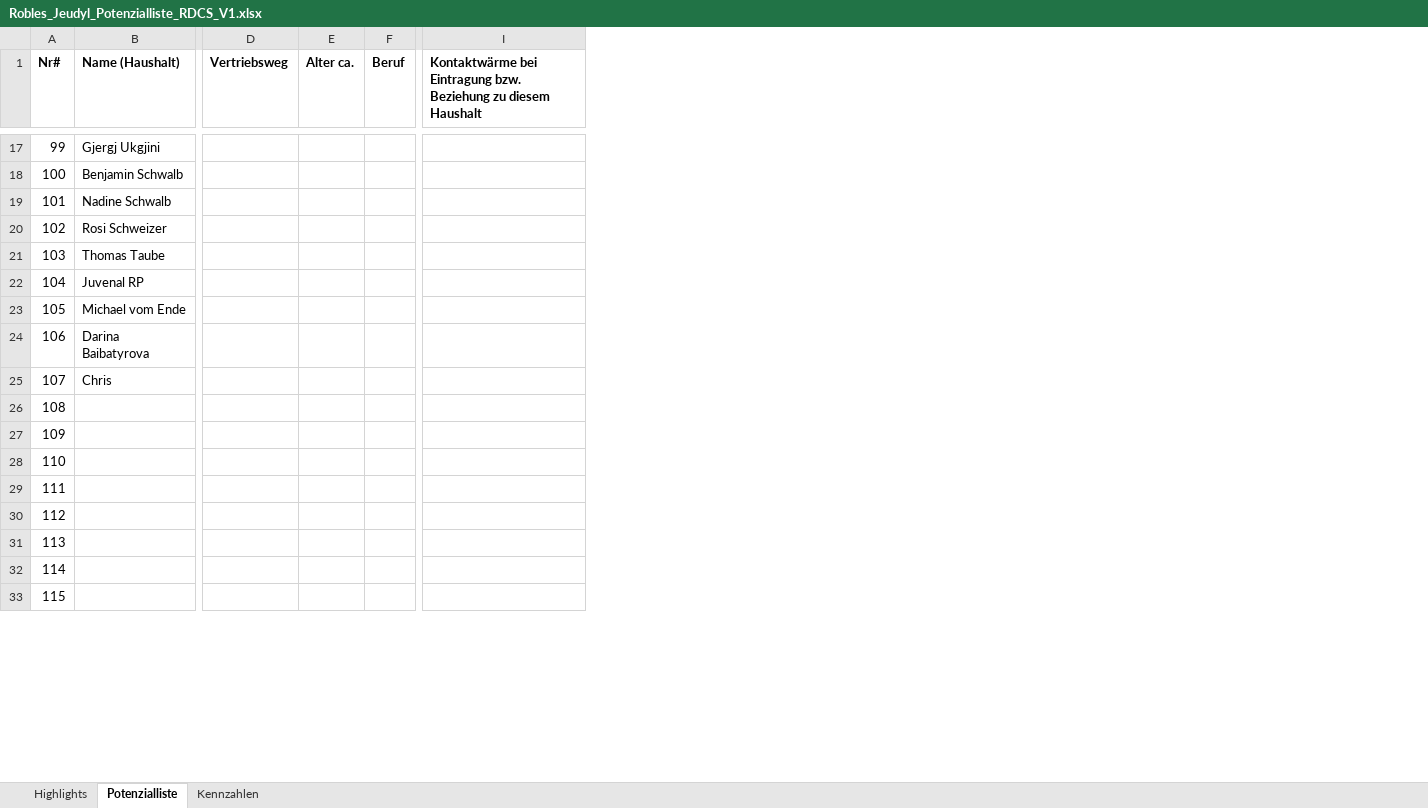
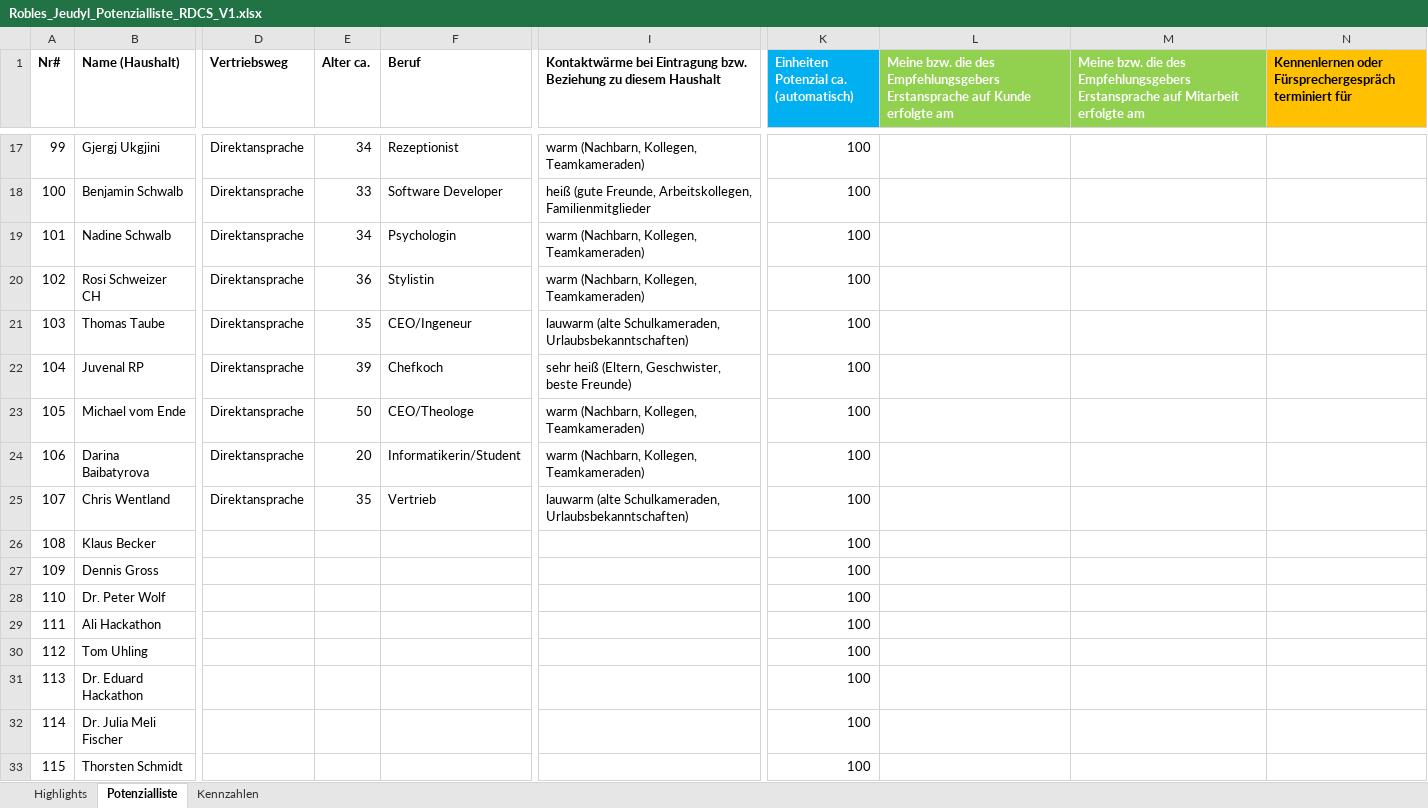
Before and after one commit to JeudylRP/myProjects, an Excel workbook: myBusiness/DV/Robles_Jeudyl_Potenzialliste_RDCS_V1.xlsx, sheet Potenzialliste, drawn as a sheet; only a part is shown, gaps mark what is left out; values as stored, in another font and other column widths than the file's, no borders; conditional formats and table styles not drawn; removed rows and columns are numbered as before the commit, all else as after; the diff covers the shown part only; the diff names each change by its address in the sheet, - before the commit and + after, or states it on an @@ line.

```diff
--- a/myBusiness/DV/Robles_Jeudyl_Potenzialliste_RDCS_V1.xlsx (sheet Potenzialliste)
+++ b/myBusiness/DV/Robles_Jeudyl_Potenzialliste_RDCS_V1.xlsx (sheet Potenzialliste)
-column D (Vertriebsweg), empty
-column E (Alter ca.), empty
-column F (Beruf), empty
+column D (Vertriebsweg), rows 17-25: all Direktansprache
+column E (Alter ca.), rows 17-25: 34 | 33 | 34 | 36 | 35 | 39 | 50 | 20 | 35
+column F (Beruf), rows 17-25: Rezeptionist | Software Developer | Psychologin | Stylistin | CEO/Ingeneur | Chefkoch | CEO/Theologe | Informatikerin/Student | Vertrieb
-column I, row 1: Kontaktwärme bei Eintragung bzw. Beziehung zu diesem Haushalt
+column I, row 1: Kontaktwärme bei Eintragung bzw. Beziehung zu diesem Haushalt; rows 17-25: warm (Nachbarn, Kollegen, Teamkameraden) | heiß (gute Freunde, Arbeitskollegen, Familienmitglieder | warm (Nachbarn, Kollegen, Teamkameraden) | warm (Nachbarn, Kollegen, Teamkameraden) | lauwarm (alte Schulkameraden, Urlaubsbekanntschaften) | sehr heiß (Eltern, Geschwister, beste Freunde) | warm (Nachbarn, Kollegen, Teamkameraden) | warm (Nachbarn, Kollegen, Teamkameraden) | lauwarm (alte Schulkameraden, Urlaubsbekanntschaften)
@@ column K unhidden, row 1: Einheiten Potenzial ca. (automatisch); rows 17-33: all 100 @@
@@ column L unhidden, row 1: Meine bzw. die des Empfehlungsgebers Erstansprache auf Kunde erfolgte am @@
@@ column M unhidden, row 1: Meine bzw. die des Empfehlungsgebers Erstansprache auf Mitarbeit erfolgte am @@
@@ column N unhidden, row 1: Kennenlernen oder Fürsprechergespräch terminiert für @@
-B20 (Name (Haushalt)): Rosi Schweizer
+B20 (Name (Haushalt)): Rosi Schweizer CH
-B25 (Name (Haushalt)): Chris
+B25 (Name (Haushalt)): Chris Wentland
-B26 (Name (Haushalt)): (empty)
+B26 (Name (Haushalt)): Klaus Becker
-B27 (Name (Haushalt)): (empty)
+B27 (Name (Haushalt)): Dennis Gross
-B28 (Name (Haushalt)): (empty)
+B28 (Name (Haushalt)): Dr. Peter Wolf
-B29 (Name (Haushalt)): (empty)
+B29 (Name (Haushalt)): Ali Hackathon
-B30 (Name (Haushalt)): (empty)
+B30 (Name (Haushalt)): Tom Uhling
-B31 (Name (Haushalt)): (empty)
+B31 (Name (Haushalt)): Dr. Eduard Hackathon
-B32 (Name (Haushalt)): (empty)
+B32 (Name (Haushalt)): Dr. Julia Meli Fischer
-B33 (Name (Haushalt)): (empty)
+B33 (Name (Haushalt)): Thorsten Schmidt
```
Also changed, not shown: 1 added column and 70 edited cells elsewhere in this sheet, 1 other file.
